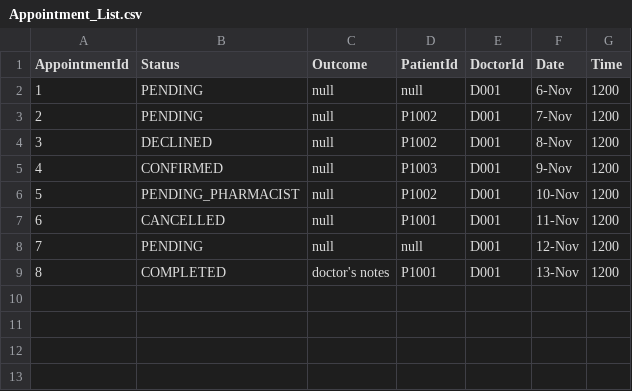
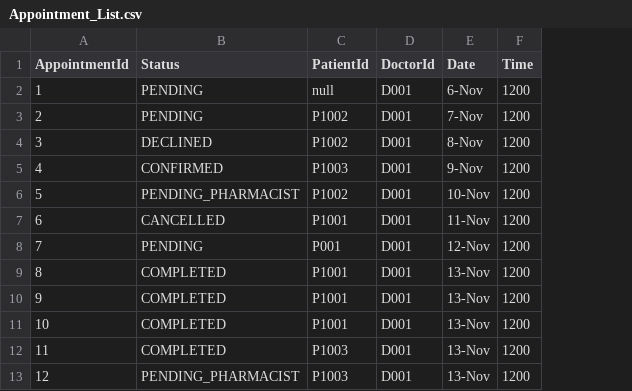
Before and after one commit to shaoyangchin/Hospital-Management-System-HMS, a CSV file: data/Appointment_List.csv, drawn as a sheet; removed rows and columns are numbered as before the commit, all else as after; the diff names each change by its address in the sheet, - before the commit and + after, or states it on an @@ line.

```diff
--- a/data/Appointment_List.csv
+++ b/data/Appointment_List.csv
-column C (Outcome), rows 2-9: null | null | null | null | null | null | null | doctor's notes
-C8 (PatientId): null
+C8 (PatientId): P001
+row 10: 9 | COMPLETED | P1001 | D001 | 13-Nov | 1200
+row 11: 10 | COMPLETED | P1001 | D001 | 13-Nov | 1200
+row 12: 11 | COMPLETED | P1003 | D001 | 13-Nov | 1200
+row 13: 12 | PENDING_PHARMACIST | P1003 | D001 | 13-Nov | 1200
```
Also changed, not shown: data/Appointment_List_Reference.csv, 6 other files.
